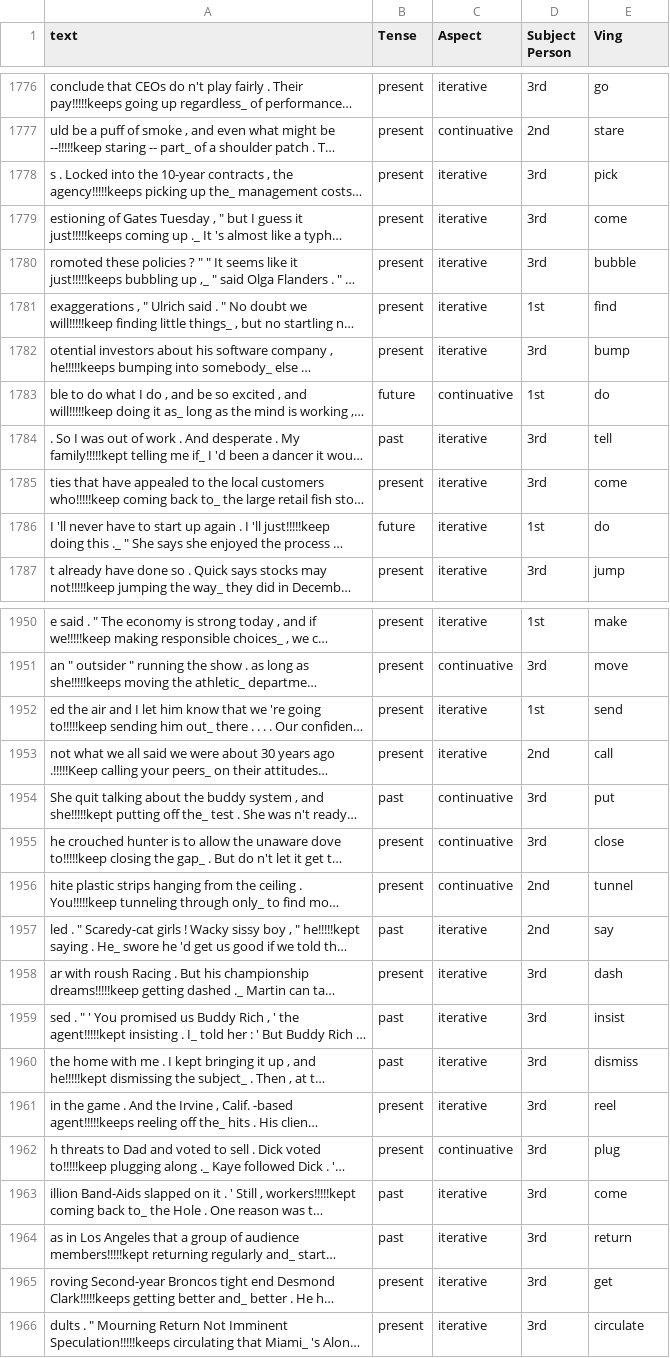
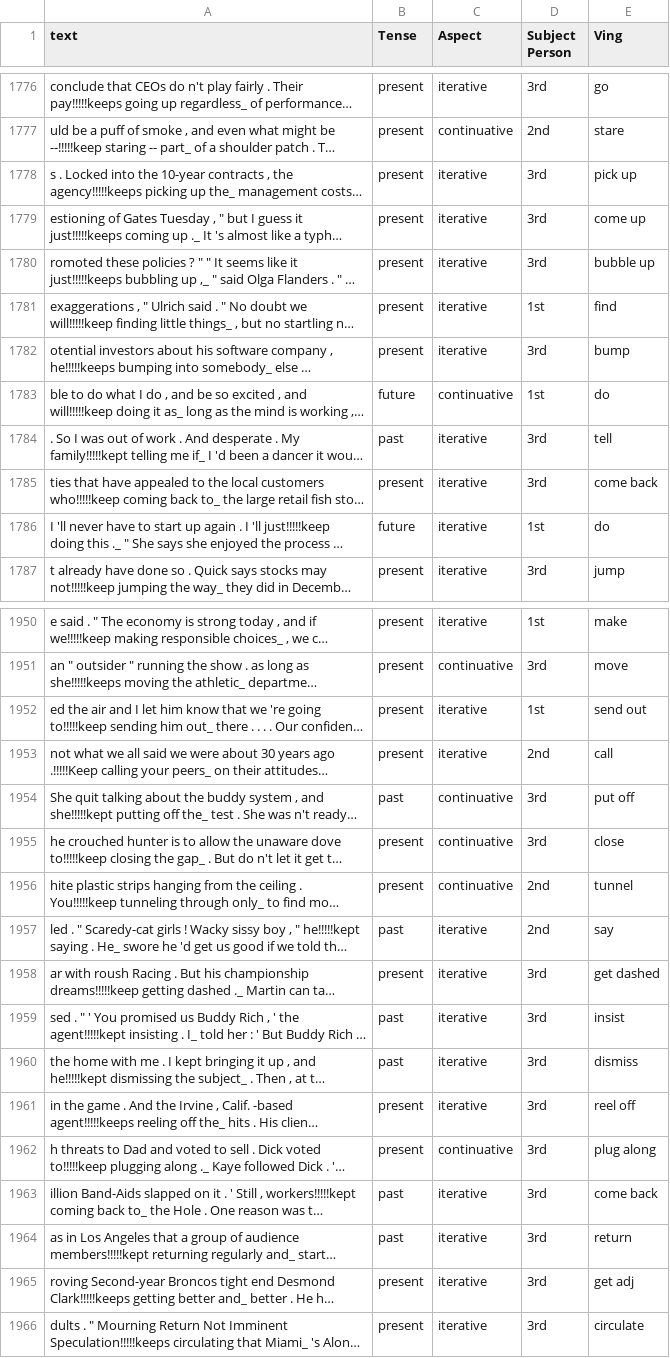
Before and after one commit to myoKun345/l4886_keep, a CSV file: data/coca3k_finished.csv, drawn as a sheet; only a part is shown, gaps mark what is left out; long unchanged cells end in …; the diff covers the shown part only; the diff names each change by its address in the sheet, - before the commit and + after, or states it on an @@ line.

```diff
--- a/data/coca3k_finished.csv
+++ b/data/coca3k_finished.csv
-E1778 (Ving): pick
+E1778 (Ving): pick up
-E1779 (Ving): come
+E1779 (Ving): come up
-E1780 (Ving): bubble
+E1780 (Ving): bubble up
-E1785 (Ving): come
+E1785 (Ving): come back
-E1952 (Ving): send
+E1952 (Ving): send out
-E1954 (Ving): put
+E1954 (Ving): put off
-E1958 (Ving): dash
+E1958 (Ving): get dashed
-E1961 (Ving): reel
+E1961 (Ving): reel off
-E1962 (Ving): plug
+E1962 (Ving): plug along
-E1963 (Ving): come
+E1963 (Ving): come back
-E1965 (Ving): get
+E1965 (Ving): get adj
```
Also changed, not shown: 118 edited cells elsewhere in this file, data/bnc3k_finished.csv, 5 other files.
